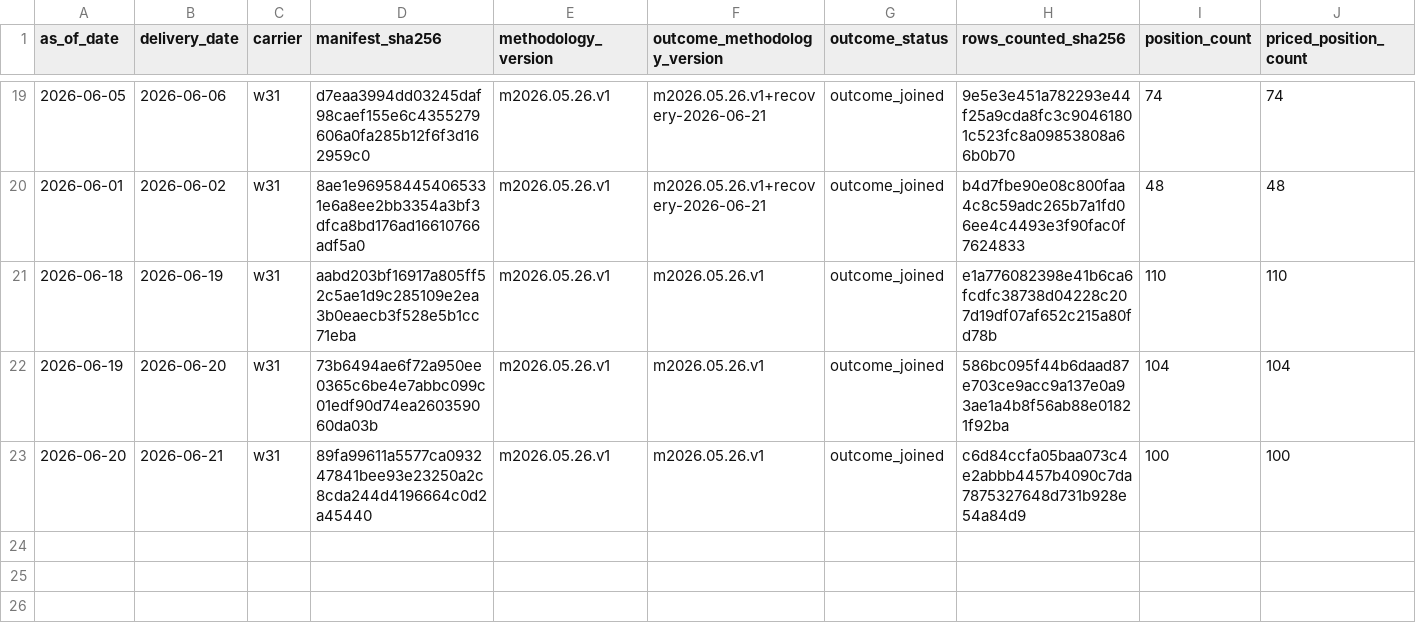
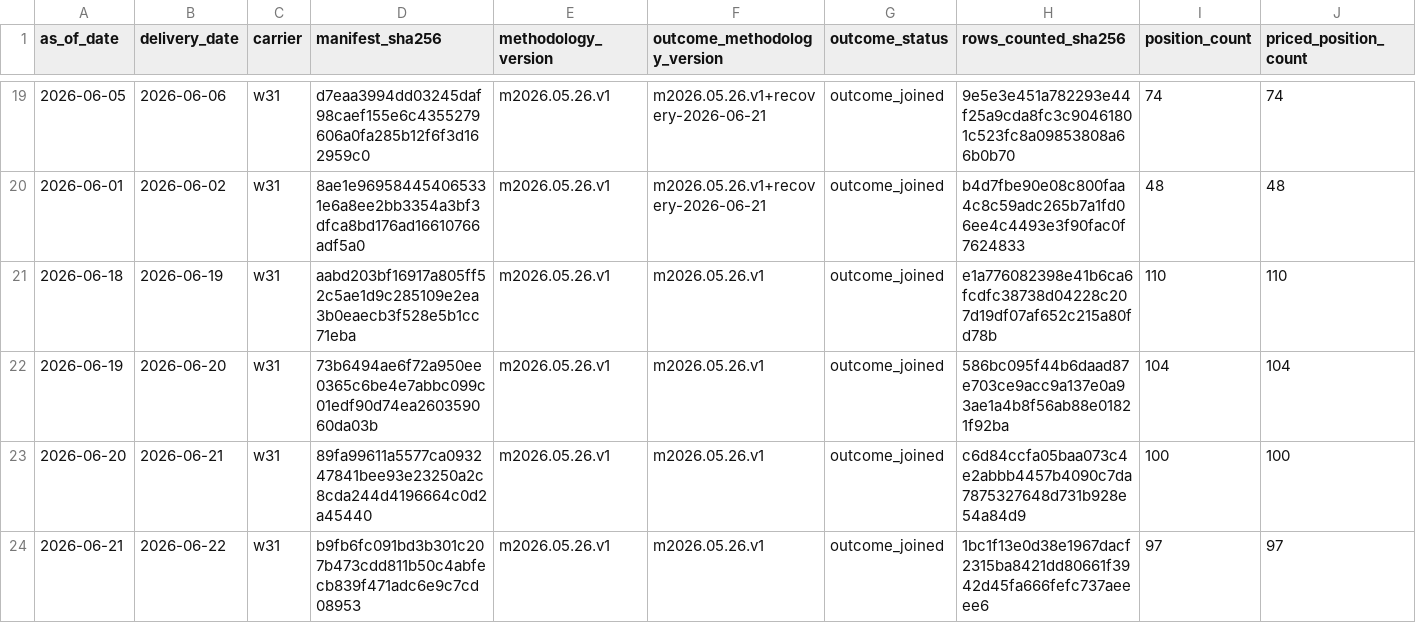
Before and after one commit to jameskim247/ercot-ptp-track-record, a CSV file: reports/audits/daily_outcome_summaries.csv, drawn as a sheet; only a part is shown, gaps mark what is left out; rows hold the shown columns only; the diff names each change by its address in the sheet, - before the commit and + after, or states it on an @@ line.

Commit message:
track-record: outcome backlog 2026-06-25 w31

```diff
--- a/reports/audits/daily_outcome_summaries.csv
+++ b/reports/audits/daily_outcome_summaries.csv
+row 24: 2026-06-21 | 2026-06-22 | w31 | b9fb6fc091bd3b301c207b473cdd811b50c4abfecb839f471adc6e9c7cd08953 | m2026.05.26.v1 | m2026.05.26.v1 | outcome_joined | 1bc1f13e0d38e1967dacf2315ba8421dd80661f3942d45fa666fefc737aeeee6 | 97 | 97
```
Also changed, not shown: 1 other file.
